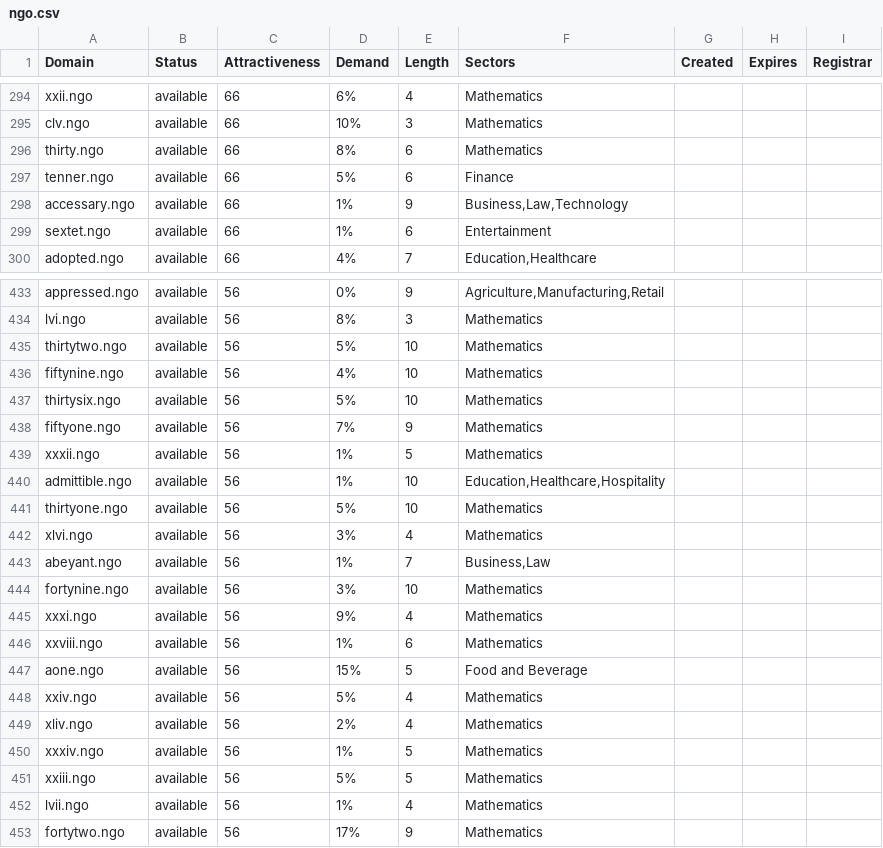
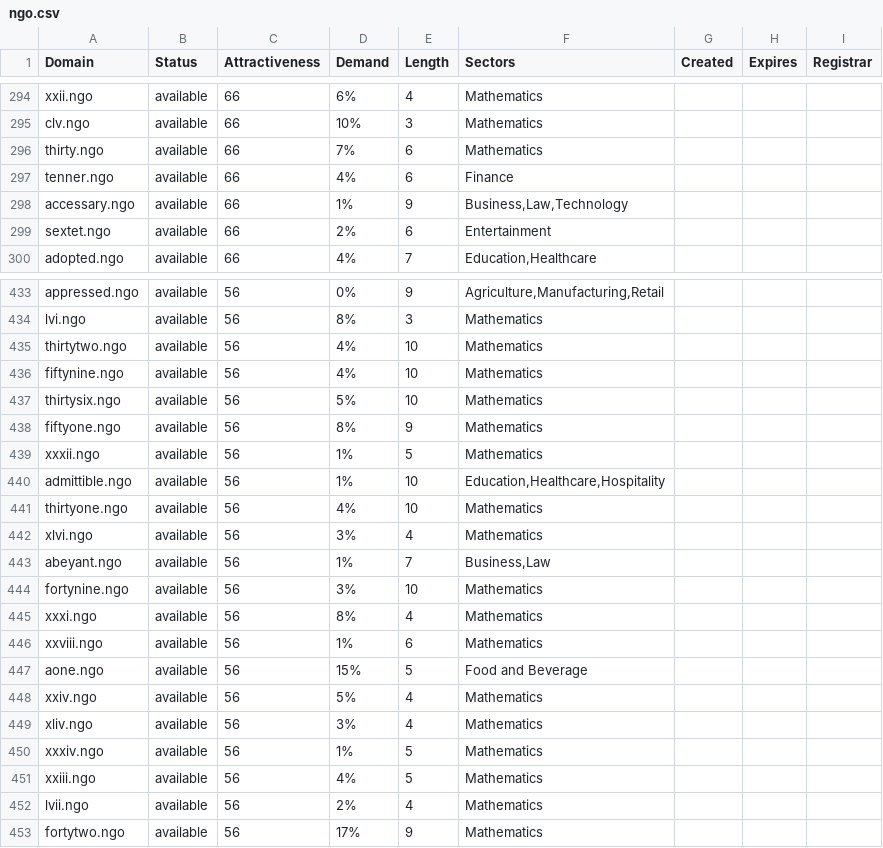
Before and after one commit to UniqueDomains/ngo-oneword-domains, a CSV file: ngo.csv, drawn as a sheet; only a part is shown, gaps mark what is left out; the diff covers the shown part only.

```diff
--- a/ngo.csv
+++ b/ngo.csv
@@ -295,6 +295,6 @@ xxii.ngo,available,66,6%,4,Mathematics,,,
 clv.ngo,available,66,10%,3,Mathematics,,,
-thirty.ngo,available,66,8%,6,Mathematics,,,
-tenner.ngo,available,66,5%,6,Finance,,,
+thirty.ngo,available,66,7%,6,Mathematics,,,
+tenner.ngo,available,66,4%,6,Finance,,,
 accessary.ngo,available,66,1%,9,"Business,Law,Technology",,,
-sextet.ngo,available,66,1%,6,Entertainment,,,
+sextet.ngo,available,66,2%,6,Entertainment,,,
 adopted.ngo,available,66,4%,7,"Education,Healthcare",,,
@@ -434,9 +434,9 @@ appressed.ngo,available,56,0%,9,"Agriculture,Manufacturing,Retail",,,
 lvi.ngo,available,56,8%,3,Mathematics,,,
-thirtytwo.ngo,available,56,5%,10,Mathematics,,,
+thirtytwo.ngo,available,56,4%,10,Mathematics,,,
 fiftynine.ngo,available,56,4%,10,Mathematics,,,
 thirtysix.ngo,available,56,5%,10,Mathematics,,,
-fiftyone.ngo,available,56,7%,9,Mathematics,,,
+fiftyone.ngo,available,56,8%,9,Mathematics,,,
 xxxii.ngo,available,56,1%,5,Mathematics,,,
 admittible.ngo,available,56,1%,10,"Education,Healthcare,Hospitality",,,
-thirtyone.ngo,available,56,5%,10,Mathematics,,,
+thirtyone.ngo,available,56,4%,10,Mathematics,,,
 xlvi.ngo,available,56,3%,4,Mathematics,,,
@@ -444,3 +444,3 @@ abeyant.ngo,available,56,1%,7,"Business,Law",,,
 fortynine.ngo,available,56,3%,10,Mathematics,,,
-xxxi.ngo,available,56,9%,4,Mathematics,,,
+xxxi.ngo,available,56,8%,4,Mathematics,,,
 xxviii.ngo,available,56,1%,6,Mathematics,,,
@@ -448,6 +448,6 @@ aone.ngo,available,56,15%,5,Food and Beverage,,,
 xxiv.ngo,available,56,5%,4,Mathematics,,,
-xliv.ngo,available,56,2%,4,Mathematics,,,
+xliv.ngo,available,56,3%,4,Mathematics,,,
 xxxiv.ngo,available,56,1%,5,Mathematics,,,
-xxiii.ngo,available,56,5%,5,Mathematics,,,
-lvii.ngo,available,56,1%,4,Mathematics,,,
+xxiii.ngo,available,56,4%,5,Mathematics,,,
+lvii.ngo,available,56,2%,4,Mathematics,,,
 fortytwo.ngo,available,56,17%,9,Mathematics,,,
```
Also changed, not shown: 53 edited cells elsewhere in this file, 2 other files.
